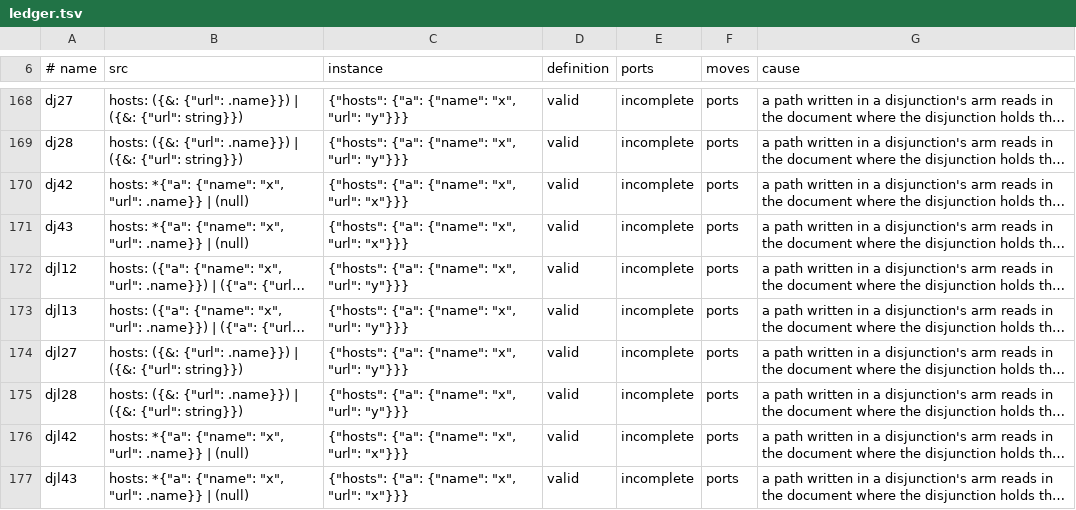
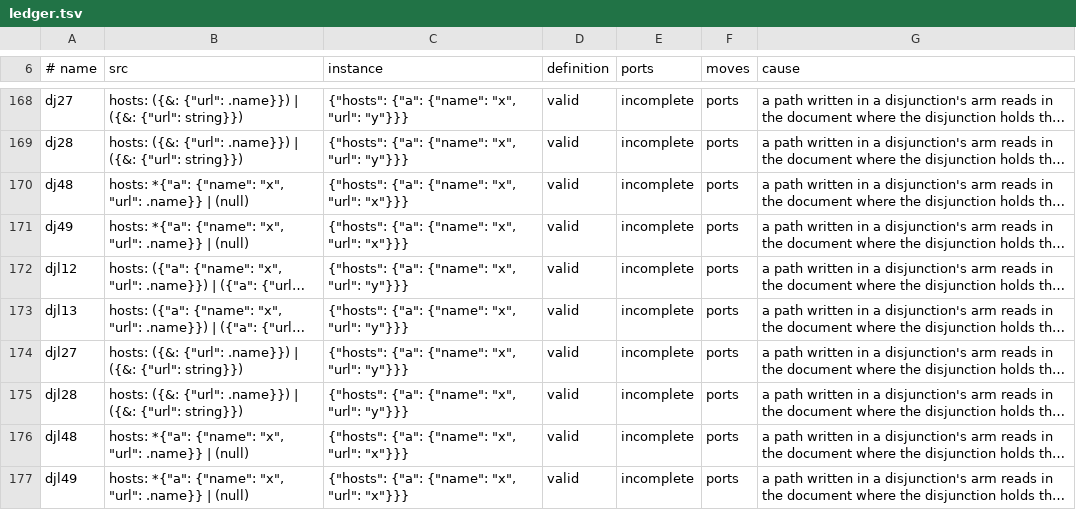
Before and after one commit to aontu-lang/aontu, a TSV file: spec/ledger.tsv, drawn as a sheet; only a part is shown, gaps mark what is left out; long unchanged cells end in …; the diff names each change by its address in the sheet, - before the commit and + after, or states it on an @@ line.

```diff
--- a/spec/ledger.tsv
+++ b/spec/ledger.tsv
-A170 (# name): dj42
+A170 (# name): dj48
-A171 (# name): dj43
+A171 (# name): dj49
-A176 (# name): djl42
+A176 (# name): djl48
-A177 (# name): djl43
+A177 (# name): djl49
```
Also changed, not shown: 3 other files.
